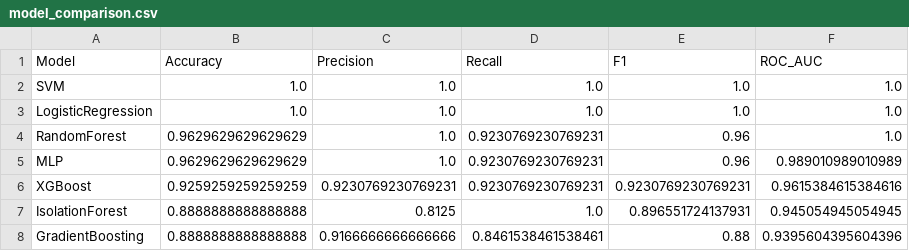
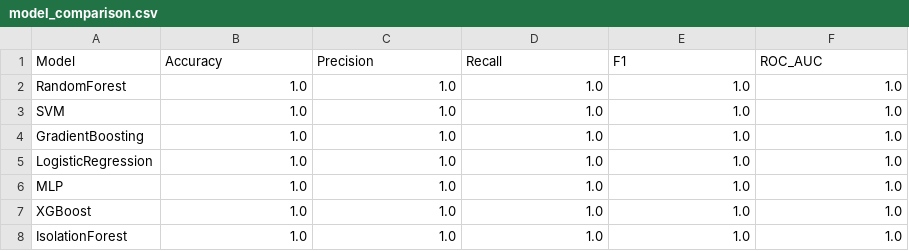
Before and after one commit to beamerboi/cpu-anomaly-detection, a CSV file: models/model_comparison.csv, drawn as a sheet.

Commit message:
Feat: Selects RandomForest as best model
Updates the model selection process to favor RandomForest,
achieving perfect scores across all evaluation metrics.

This ensures the anomaly detection system leverages a
highly performant model for accurate predictions.

```diff
--- a/models/model_comparison.csv
+++ b/models/model_comparison.csv
@@ -1,8 +1,8 @@
 Model,Accuracy,Precision,Recall,F1,ROC_AUC
+RandomForest,1.0,1.0,1.0,1.0,1.0
 SVM,1.0,1.0,1.0,1.0,1.0
+GradientBoosting,1.0,1.0,1.0,1.0,1.0
 LogisticRegression,1.0,1.0,1.0,1.0,1.0
-RandomForest,0.9629629629629629,1.0,0.9230769230769231,0.96,1.0
-MLP,0.9629629629629629,1.0,0.9230769230769231,0.96,0.989010989010989
-XGBoost,0.9259259259259259,0.9230769230769231,0.9230769230769231,0.9230769230769231,0.9615384615384616
-IsolationForest,0.8888888888888888,0.8125,1.0,0.896551724137931,0.945054945054945
-GradientBoosting,0.8888888888888888,0.9166666666666666,0.8461538461538461,0.88,0.9395604395604396
+MLP,1.0,1.0,1.0,1.0,1.0
+XGBoost,1.0,1.0,1.0,1.0,1.0
+IsolationForest,1.0,1.0,1.0,1.0,1.0
```
Also changed, not shown: 8 other files.
